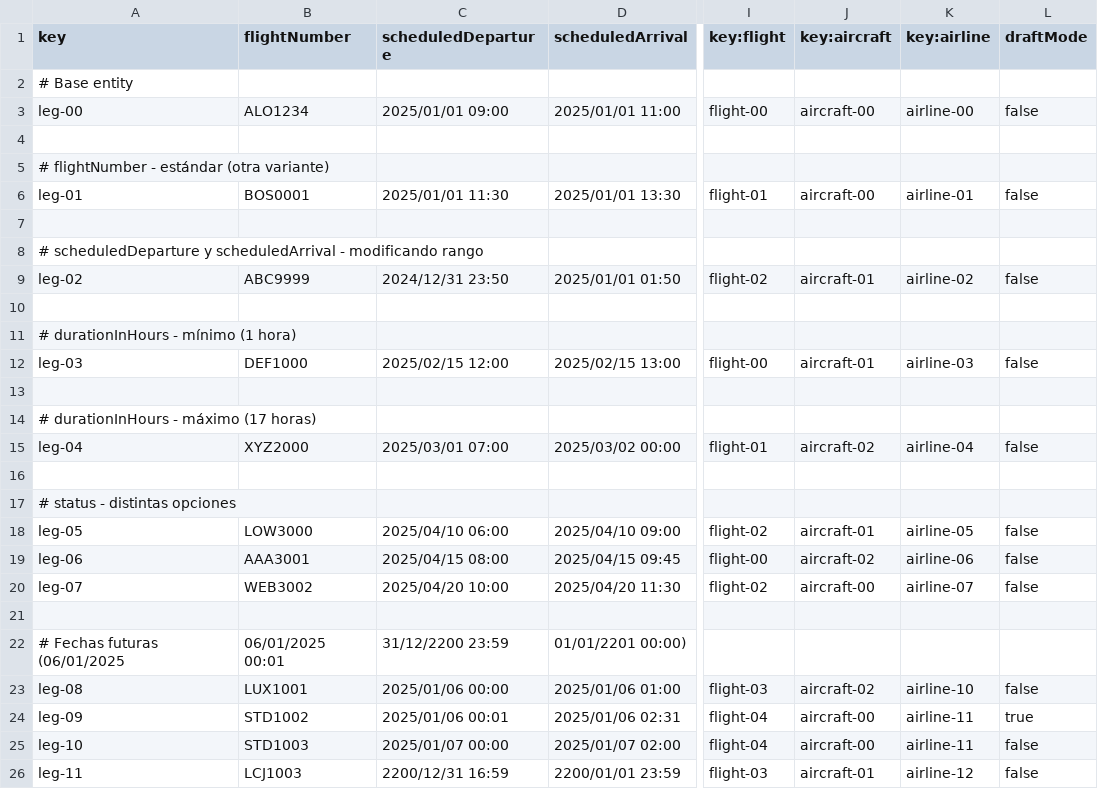
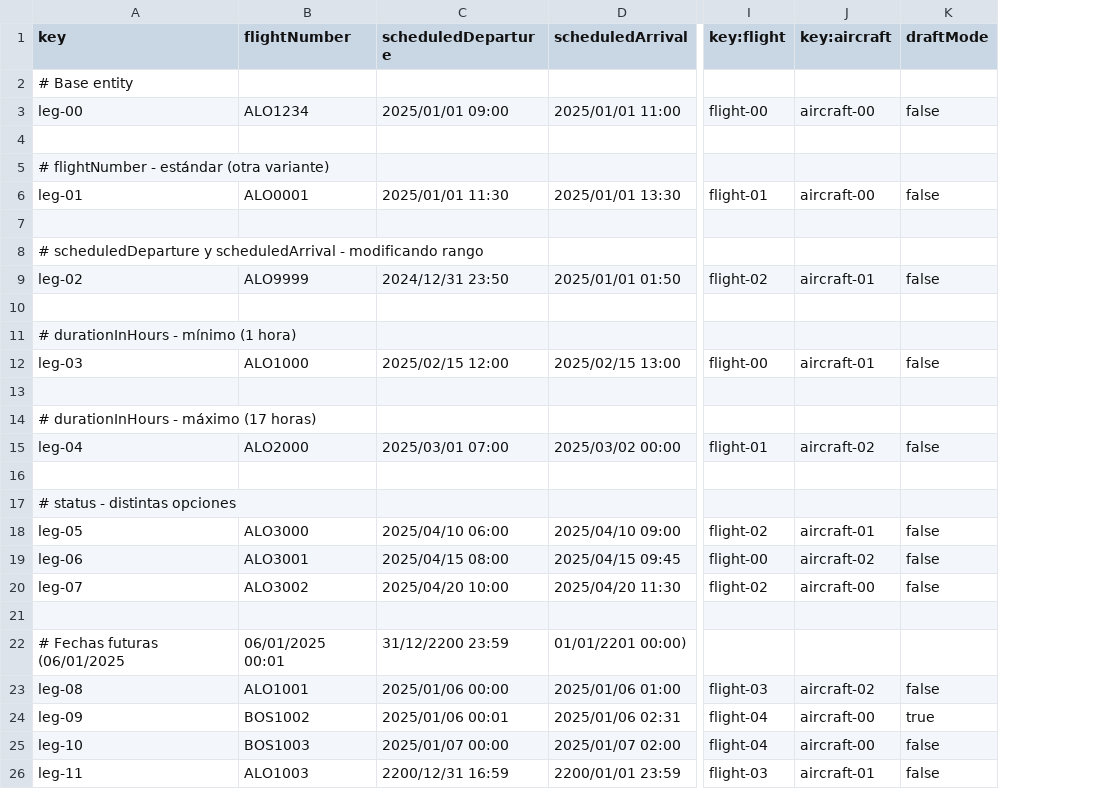
Before and after one commit to Davidvt04/Acme-ANS-C1.61, a CSV file: src/main/resources/WEB-INF/data/sample/leg.csv, drawn as a sheet; only a part is shown, gaps mark what is left out; the diff names each change by its address in the sheet, - before the commit and + after, or states it on an @@ line.

Commit message:
Operaciones sobre leg y sobre flight funcionando

```diff
--- a/src/main/resources/WEB-INF/data/sample/leg.csv
+++ b/src/main/resources/WEB-INF/data/sample/leg.csv
-column K (key:airline), rows 3-26: airline-00 |  |  | airline-01 |  |  | airline-02 |  |  | airline-03 |  |  | airline-04 |  |  | airline-05 | airline-06 | airline-07 |  |  | airline-10 | airline-11 | airline-11 | airline-12
-B6 (flightNumber): BOS0001
+B6 (flightNumber): ALO0001
-B9 (flightNumber): ABC9999
+B9 (flightNumber): ALO9999
-B12 (flightNumber): DEF1000
+B12 (flightNumber): ALO1000
-B15 (flightNumber): XYZ2000
+B15 (flightNumber): ALO2000
-B18 (flightNumber): LOW3000
+B18 (flightNumber): ALO3000
-B19 (flightNumber): AAA3001
+B19 (flightNumber): ALO3001
-B20 (flightNumber): WEB3002
+B20 (flightNumber): ALO3002
-B23 (flightNumber): LUX1001
+B23 (flightNumber): ALO1001
-B24 (flightNumber): STD1002
+B24 (flightNumber): BOS1002
-B25 (flightNumber): STD1003
+B25 (flightNumber): BOS1003
-B26 (flightNumber): LCJ1003
+B26 (flightNumber): ALO1003
```
Also changed, not shown: src/main/resources/WEB-INF/data/sample/manager.csv, 16 other files.
